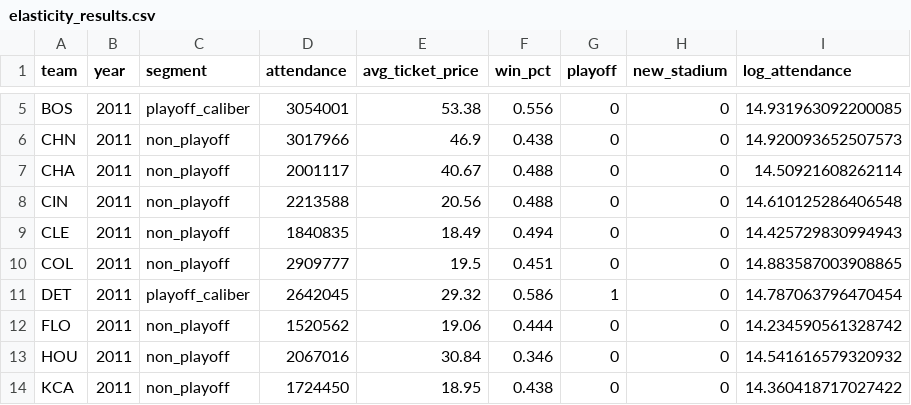
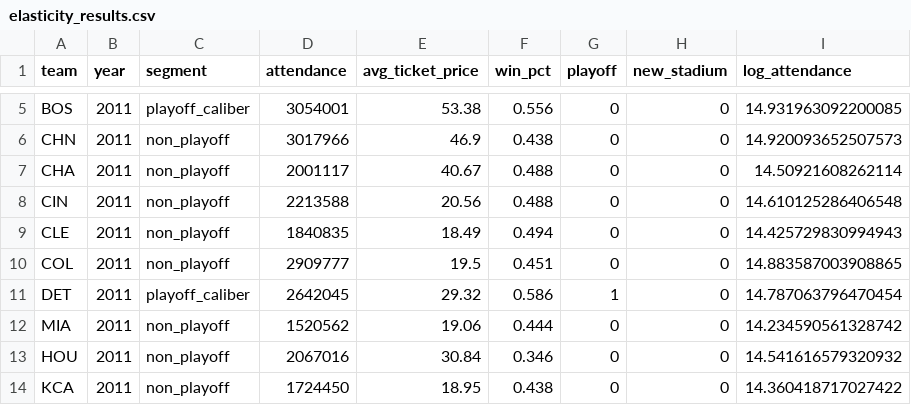
Before and after one commit to marcusthuillier/Marketing_Science, a CSV file: model_12_pricing_model/outputs/elasticity_results.csv, drawn as a sheet; only a part is shown, gaps mark what is left out; the diff names each change by its address in the sheet, - before the commit and + after, or states it on an @@ line.

```diff
--- a/model_12_pricing_model/outputs/elasticity_results.csv
+++ b/model_12_pricing_model/outputs/elasticity_results.csv
-A12 (team): FLO
+A12 (team): MIA
```
Also changed, not shown: model_12_pricing_model/outputs/raw_panel_data.csv, 2 other files.
